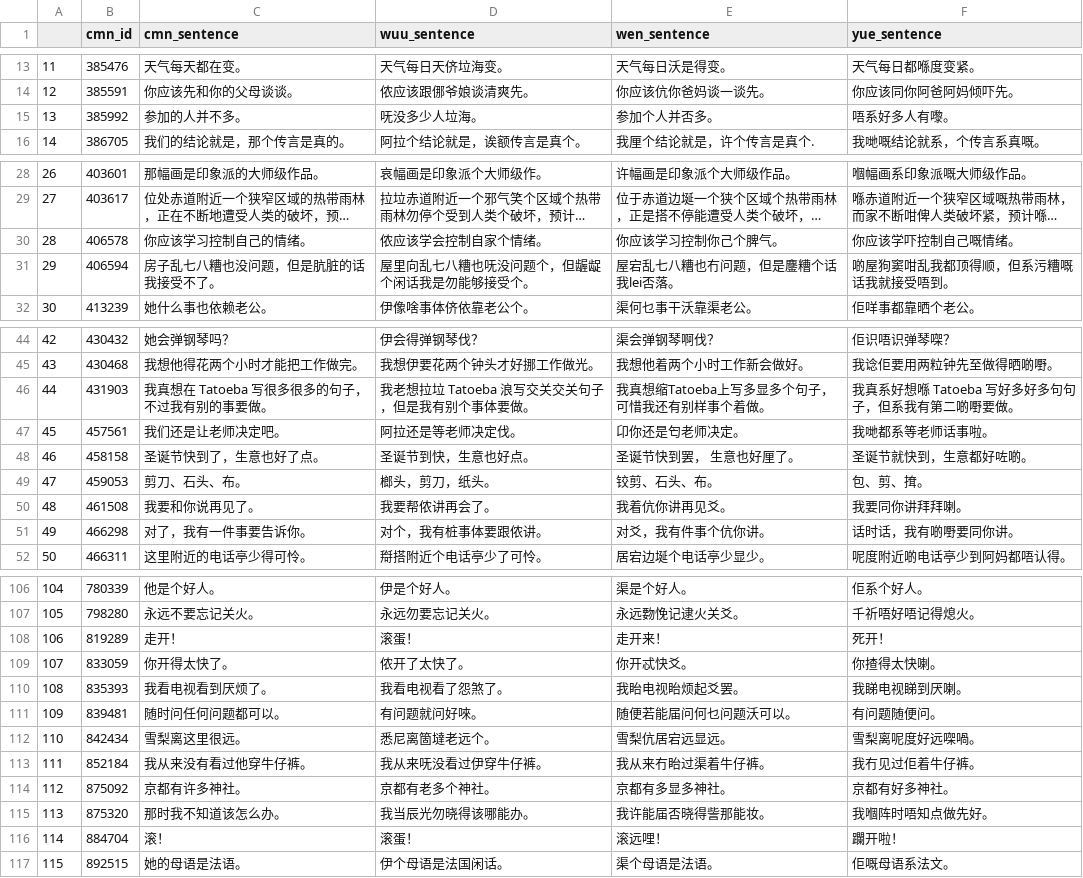
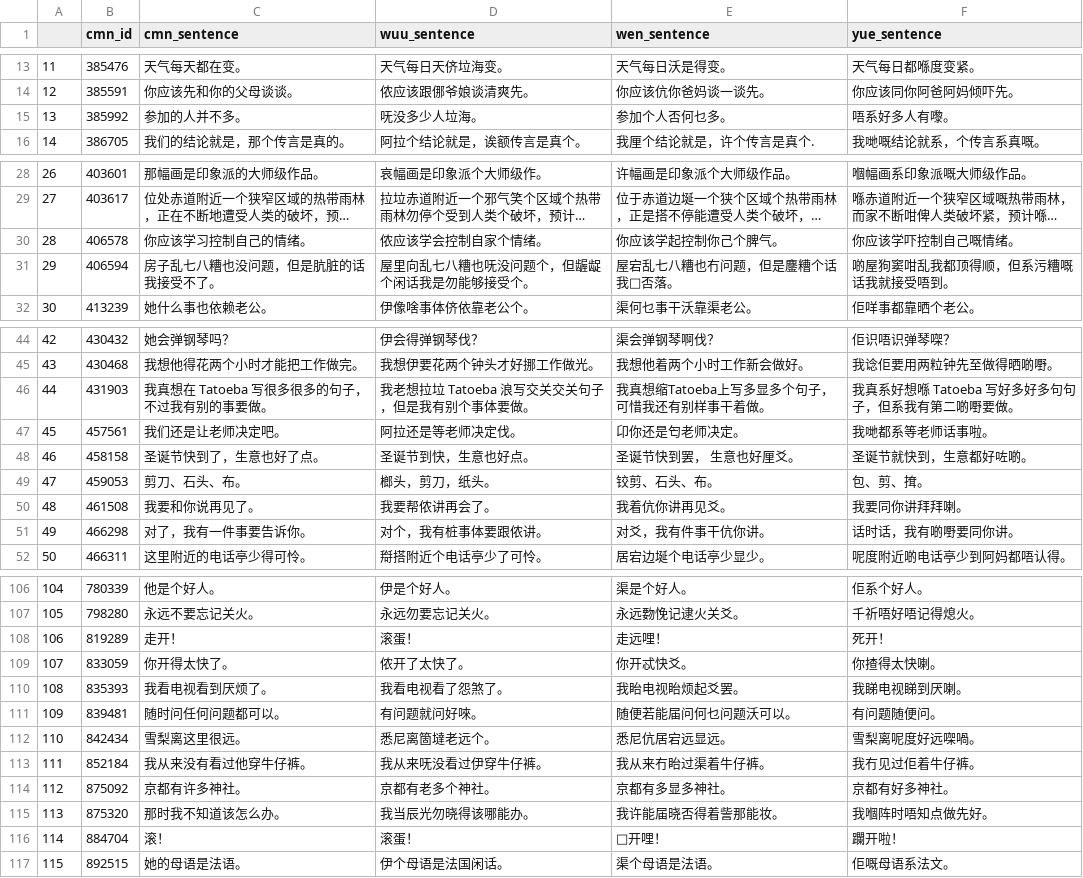
Before and after one commit to lizawang/Investigate-the-relationships-among-four-Chinese-dialects-using-string-similarity-methods, a CSV file: cmn-yue-wuu-wen-parallel-simplified_final.csv, drawn as a sheet; only a part is shown, gaps mark what is left out; long unchanged cells end in …; the diff covers the shown part only; the diff names each change by its address in the sheet, - before the commit and + after, or states it on an @@ line.

Commit message:
Add files via upload

```diff
--- a/cmn-yue-wuu-wen-parallel-simplified_final.csv
+++ b/cmn-yue-wuu-wen-parallel-simplified_final.csv
-E15 (wen_sentence): 参加个人并否多。
+E15 (wen_sentence): 参加个人否何乜多。
-E30 (wen_sentence): 你应该学习控制你己个脾气。
+E30 (wen_sentence): 你应该学起控制你己个脾气。
-E31 (wen_sentence): 屋宕乱七八糟也冇问题，但是鏖糟个话我lei否落。
+E31 (wen_sentence): 屋宕乱七八糟也冇问题，但是鏖糟个话我□否落。
-E46 (wen_sentence): 我真想缩Tatoeba上写多显多个句子，可惜我还有别样事个着做。
+E46 (wen_sentence): 我真想缩Tatoeba上写多显多个句子，可惜我还有别样事干着做。
-E48 (wen_sentence): 圣诞节快到罢， 生意也好厘了。
+E48 (wen_sentence): 圣诞节快到罢， 生意也好厘爻。
-E51 (wen_sentence): 对爻，我有件事个伉你讲。
+E51 (wen_sentence): 对爻，我有件事干伉你讲。
-E108 (wen_sentence): 走开来！
+E108 (wen_sentence): 走远哩！
-E112 (wen_sentence): 雪梨伉居宕远显远。
+E112 (wen_sentence): 悉尼伉居宕远显远。
-E115 (wen_sentence): 我许能届否晓得訾那能妆。
+E115 (wen_sentence): 我许能届晓否得着訾那能妆。
-E116 (wen_sentence): 滚远哩！
+E116 (wen_sentence): □开哩！
```
Also changed, not shown: 4 edited cells elsewhere in this file.
